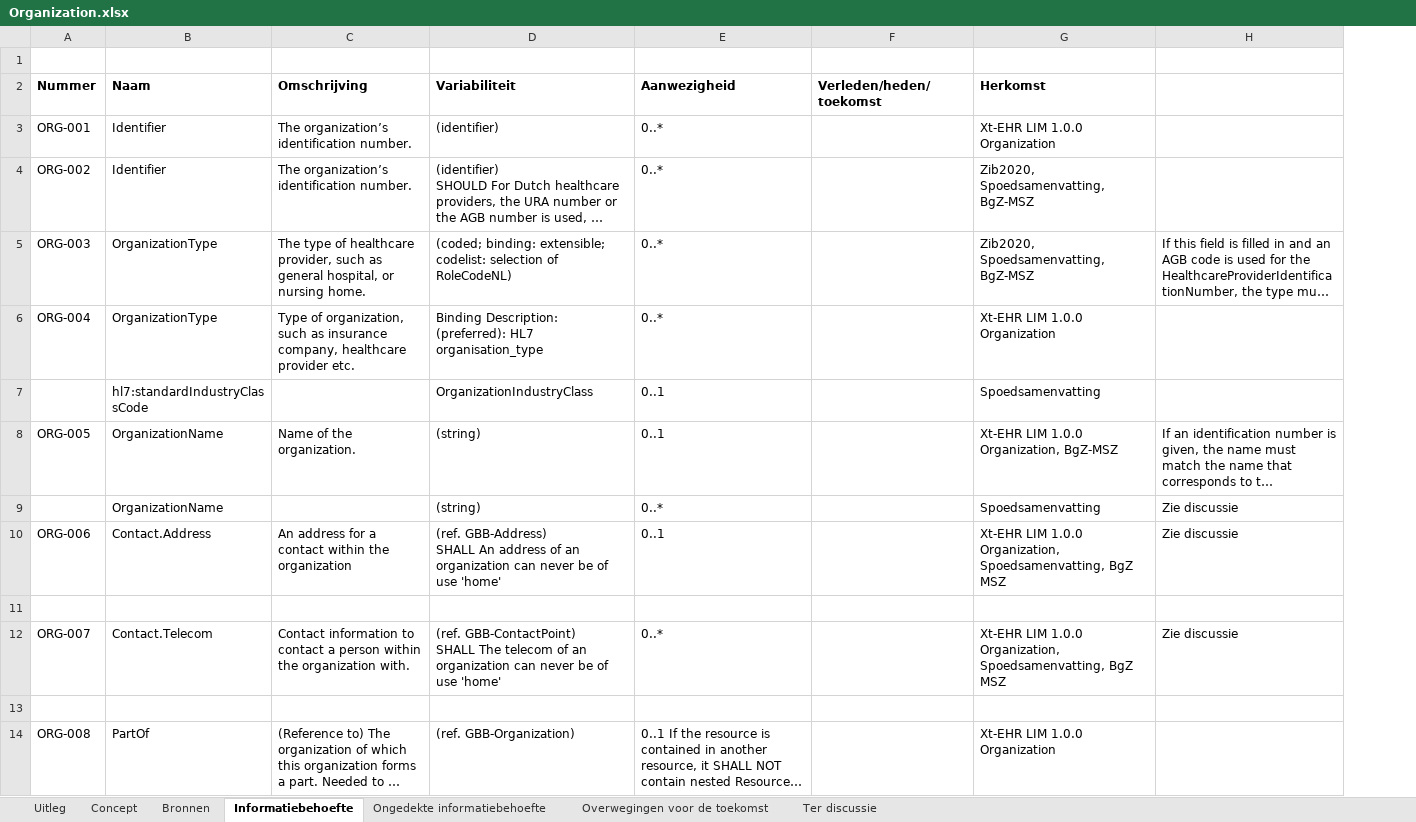
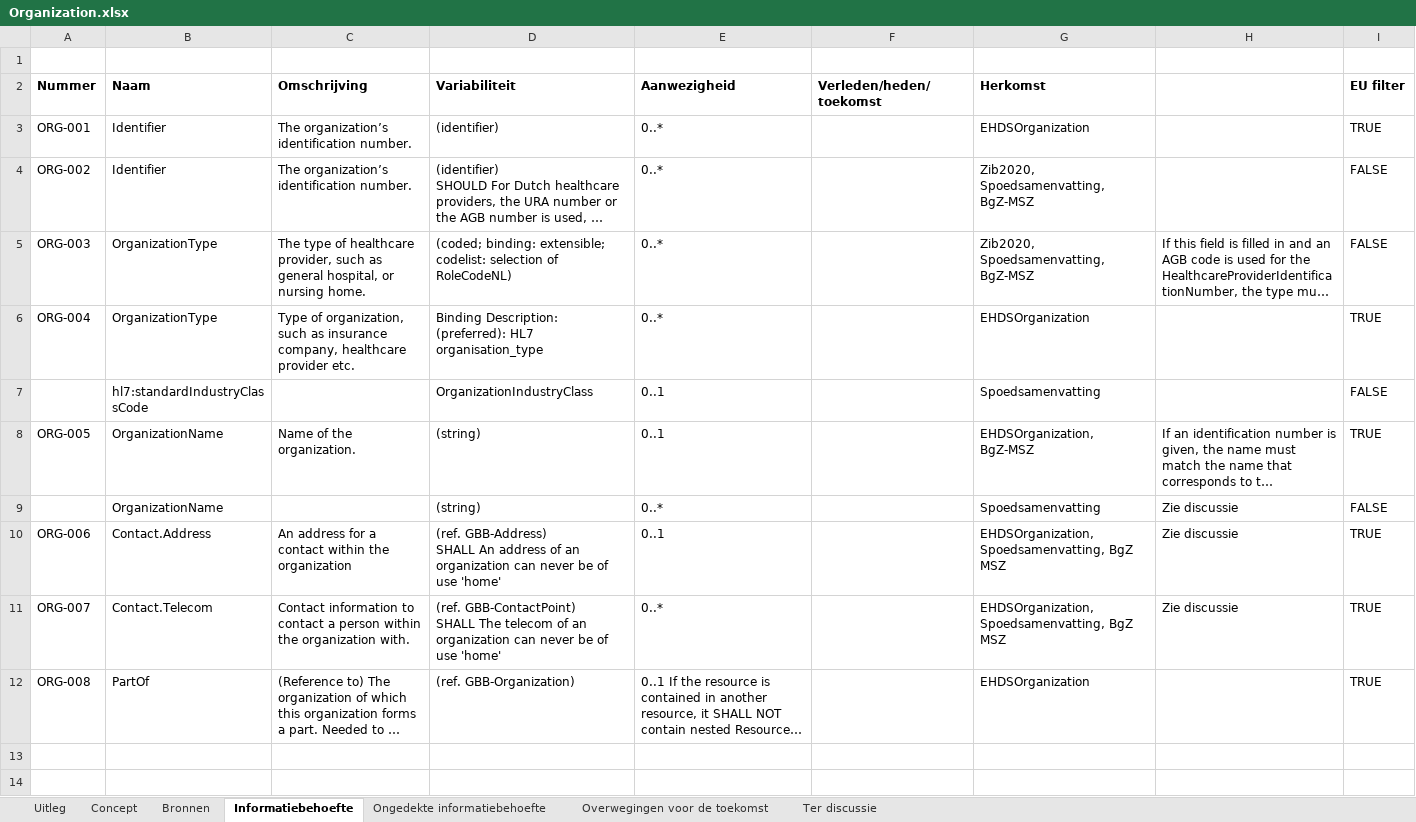
Before and after one commit to Nictiz/GBB-IG, an Excel workbook: input/requirements/Organization.xlsx, sheet Informatiebehoefte, drawn as a sheet; long unchanged cells end in …; values as stored, in another font and other column widths than the file's, no borders; charts and pictures and table styles not drawn; removed rows and columns are numbered as before the commit, all else as after; the diff names each change by its address in the sheet, - before the commit and + after, or states it on an @@ line.

Commit message:
Organization: removed empty rows and added EU filter row

```diff
--- a/input/requirements/Organization.xlsx (sheet Informatiebehoefte)
+++ b/input/requirements/Organization.xlsx (sheet Informatiebehoefte)
+column I (EU filter), rows 3-12: TRUE | FALSE | FALSE | TRUE | FALSE | TRUE | FALSE | TRUE | TRUE | TRUE
-G3 (Herkomst): Xt-EHR LIM 1.0.0 Organization
+G3 (Herkomst): EHDSOrganization
-G6 (Herkomst): Xt-EHR LIM 1.0.0 Organization
+G6 (Herkomst): EHDSOrganization
-G8 (Herkomst): Xt-EHR LIM 1.0.0 Organization, BgZ-MSZ
+G8 (Herkomst): EHDSOrganization, BgZ-MSZ
-G10 (Herkomst): Xt-EHR LIM 1.0.0 Organization, Spoedsamenvatting, BgZ…
+G10 (Herkomst): EHDSOrganization, Spoedsamenvatting, BgZ…
-row 11: (empty)
-G11 (Herkomst): Xt-EHR LIM 1.0.0 Organization, Spoedsamenvatting, BgZ…
+G11 (Herkomst): EHDSOrganization, Spoedsamenvatting, BgZ…
-row 13: (empty)
-G12 (Herkomst): Xt-EHR LIM 1.0.0 Organization
+G12 (Herkomst): EHDSOrganization
```
